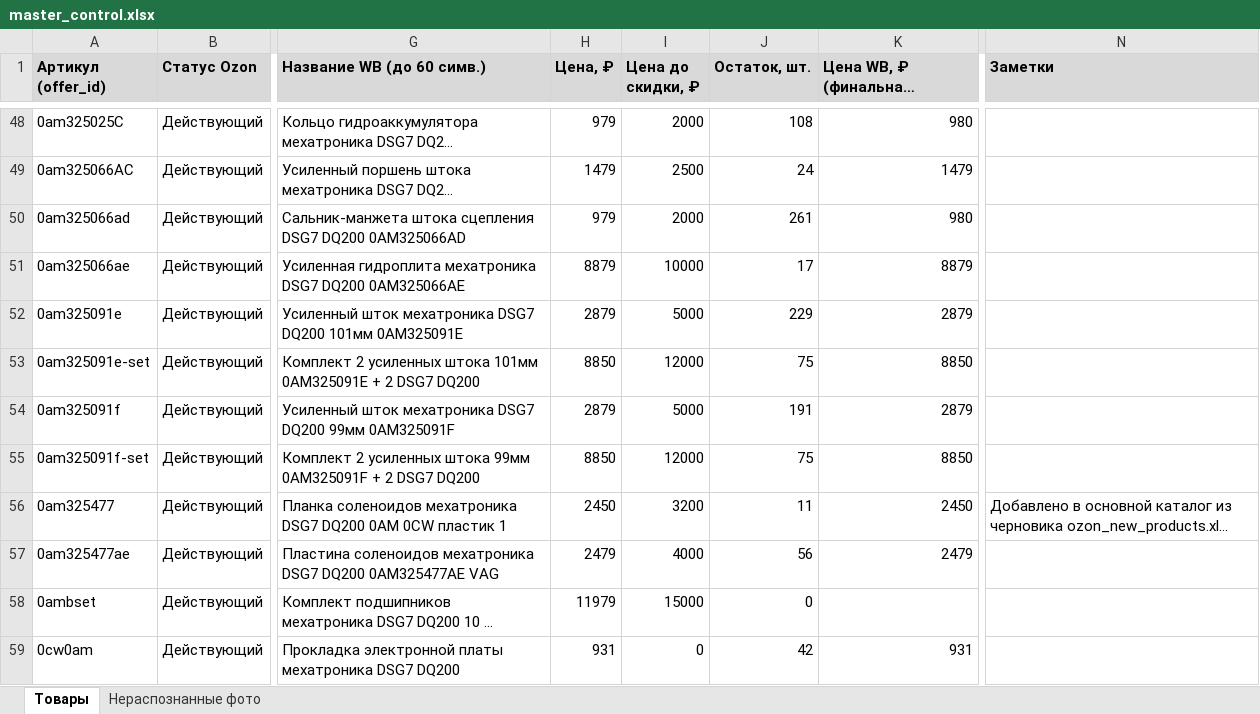
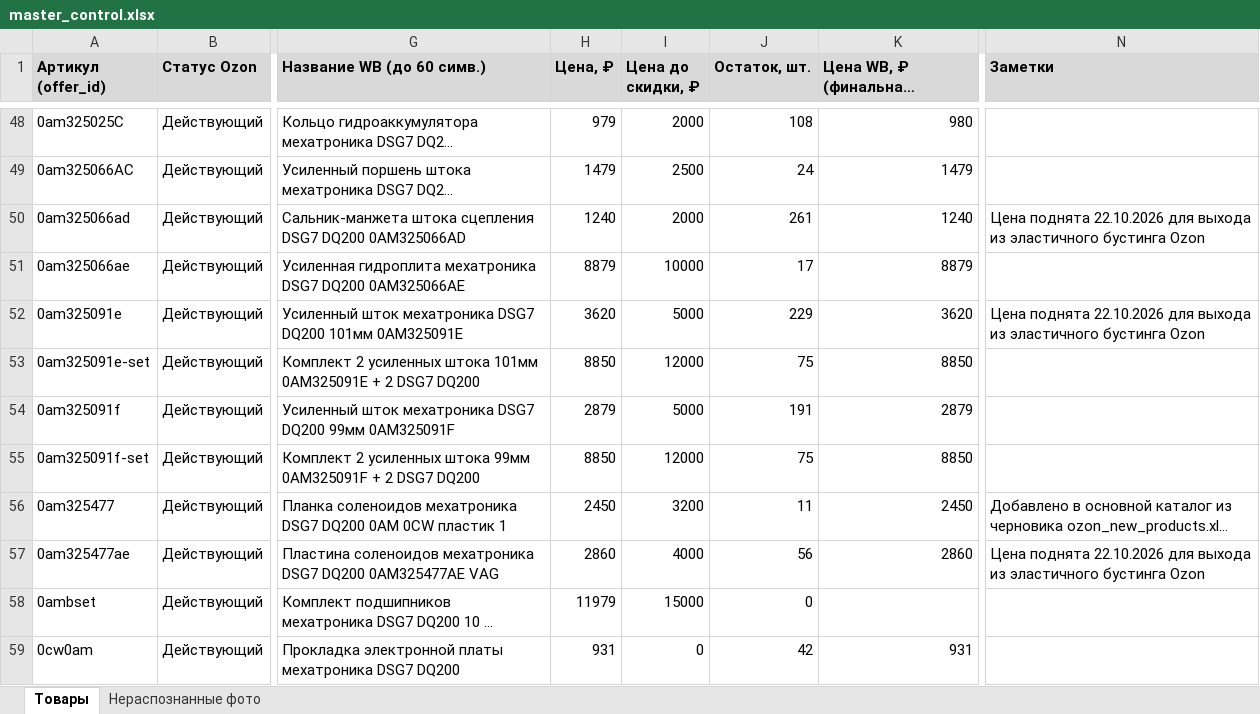
Before and after one commit to antongrigorenko844-prog/marketplace-agent, an Excel workbook: data/master_control.xlsx, sheet Товары, drawn as a sheet; only a part is shown, gaps mark what is left out; long unchanged cells end in …; values as stored, in another font and other column widths than the file's, no borders; charts and pictures not drawn; the diff covers the shown part only; the diff names each change by its address in the sheet, - before the commit and + after, or states it on an @@ line.

Commit message:
Update master_control.xlsx

```diff
--- a/data/master_control.xlsx (sheet Товары)
+++ b/data/master_control.xlsx (sheet Товары)
-H50 (Цена, ₽): 979
+H50 (Цена, ₽): 1240
-K50: 980
+K50: 1240
-N50 (Заметки): (empty)
+N50 (Заметки): Цена поднята 22.10.2026 для выхода из эластичного бустинга Ozon
-H52 (Цена, ₽): 2879
+H52 (Цена, ₽): 3620
-K52: 2879
+K52: 3620
-N52 (Заметки): (empty)
+N52 (Заметки): Цена поднята 22.10.2026 для выхода из эластичного бустинга Ozon
-H57 (Цена, ₽): 2479
+H57 (Цена, ₽): 2860
-K57: 2479
+K57: 2860
-N57 (Заметки): (empty)
+N57 (Заметки): Цена поднята 22.10.2026 для выхода из эластичного бустинга Ozon
```
Also changed, not shown: 24 edited cells elsewhere in this sheet, charts or pictures.
